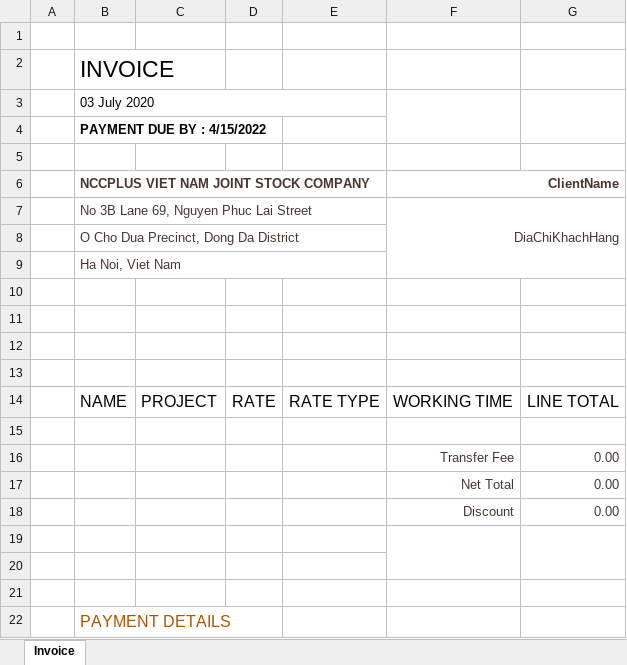
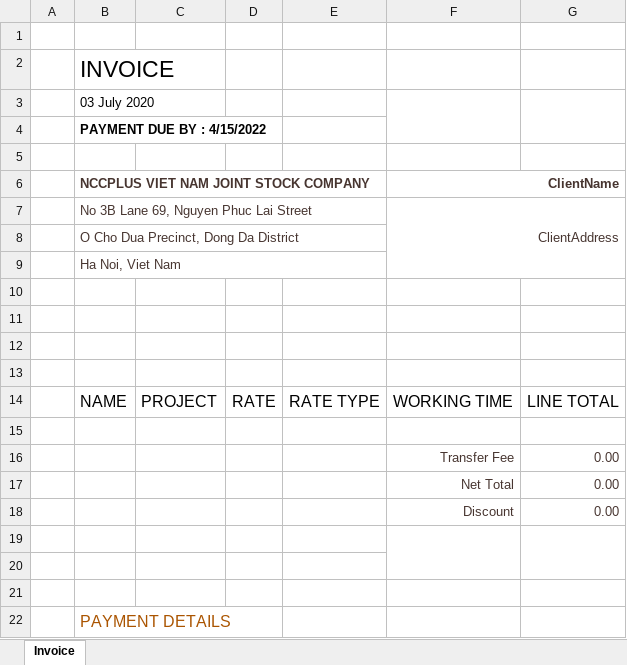
Before and after one commit to Bim21/ncc-erp-project, an Excel workbook: aspnet-core/src/ProjectManagement.Web.Host/wwwroot/template/Invoice.xlsx, sheet Invoice, drawn as a sheet; values as stored, in another font and other column widths than the file's, no borders; table styles not drawn; the diff names each change by its address in the sheet, - before the commit and + after, or states it on an @@ line.

Commit message:
fix export invoice

```diff
--- a/aspnet-core/src/ProjectManagement.Web.Host/wwwroot/template/Invoice.xlsx (sheet Invoice)
+++ b/aspnet-core/src/ProjectManagement.Web.Host/wwwroot/template/Invoice.xlsx (sheet Invoice)
-B3:E3 merged
+B3:C3 merged
-F7 (ClientName): DiaChiKhachHang
+F7 (ClientName): ClientAddress
```
Also changed, not shown: 2 other files.
